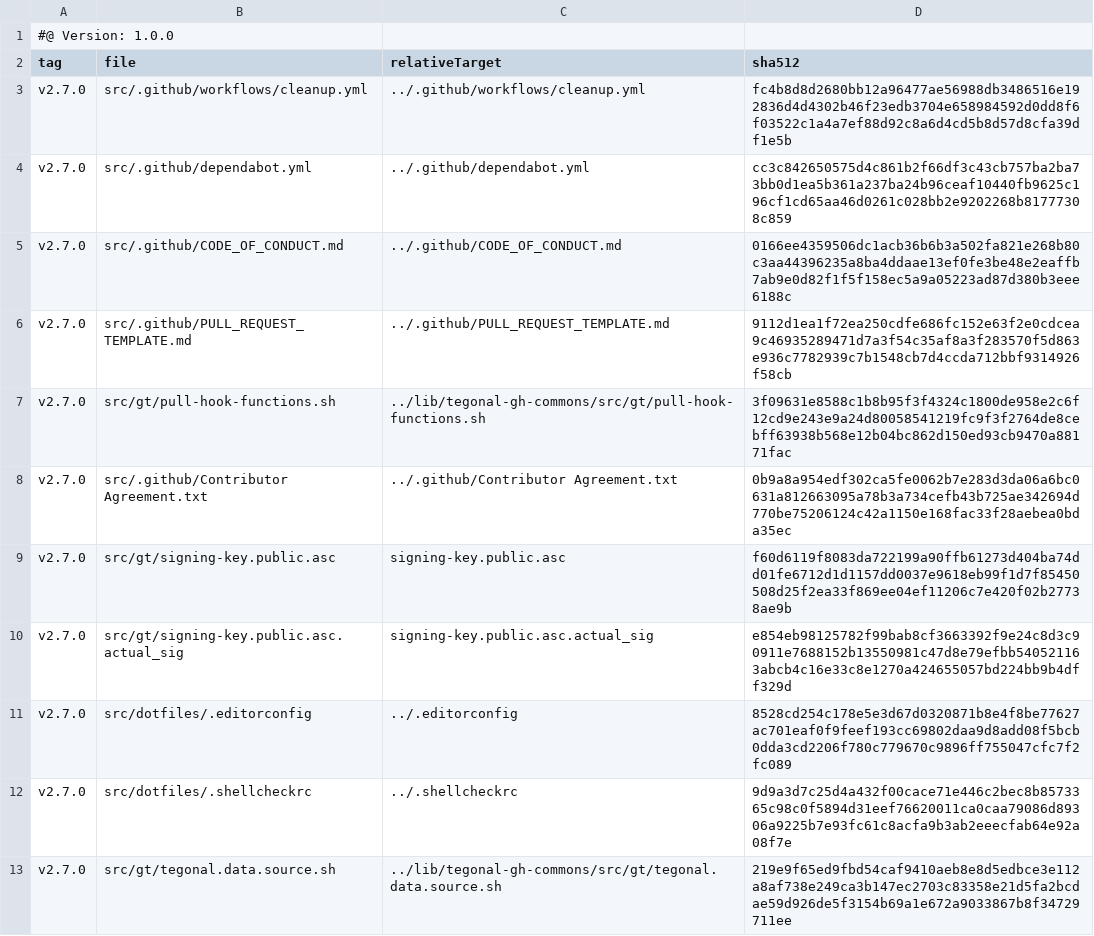
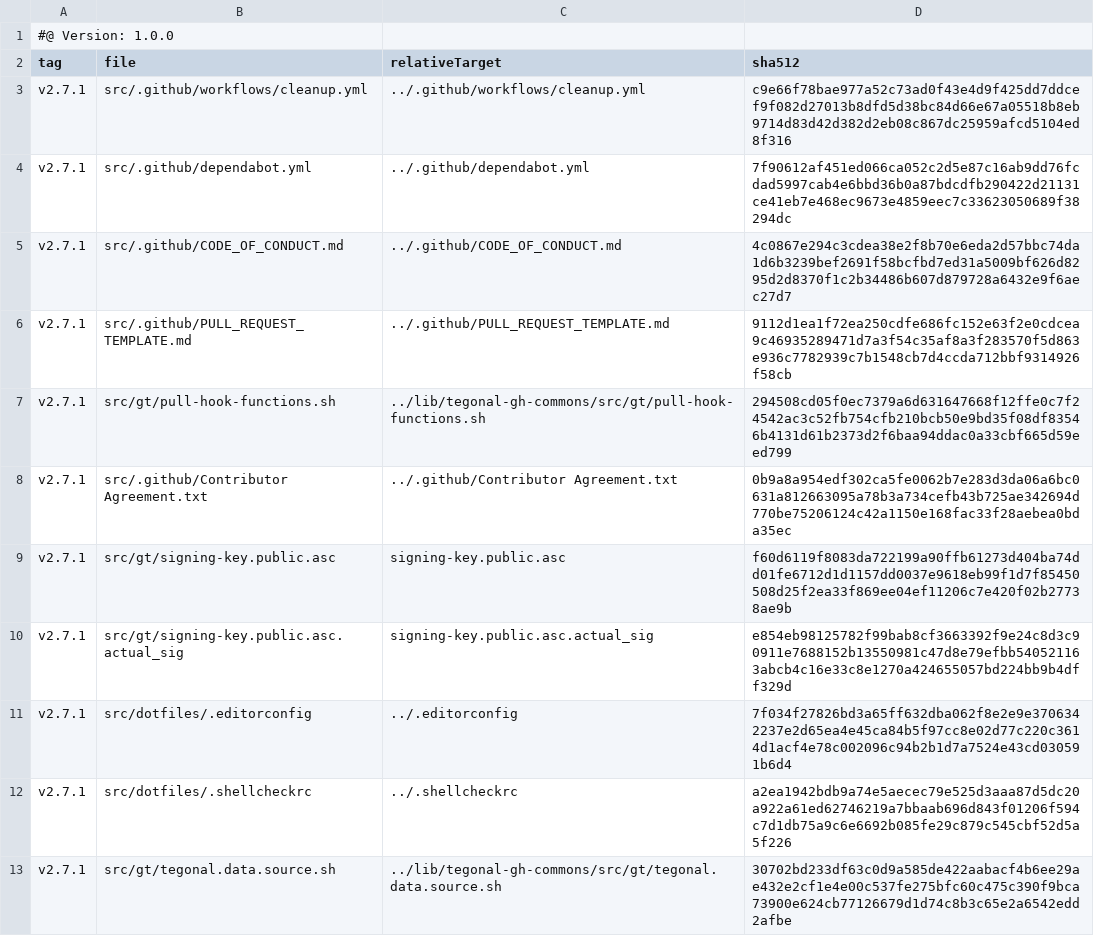
Before and after one commit to tegonal/gt, a TSV file: .gt/remotes/tegonal-gh-commons/pulled.tsv, drawn as a sheet.

```diff
--- a/.gt/remotes/tegonal-gh-commons/pulled.tsv
+++ b/.gt/remotes/tegonal-gh-commons/pulled.tsv
@@ -2,12 +2,12 @@
 tag	file	relativeTarget	sha512
-v2.7.0	src/.github/workflows/cleanup.yml	../.github/workflows/cleanup.yml	fc4b8d8d2680bb12a96477ae56988db3486516e192836d4d4302b46f23edb3704e658984592d0dd8f6f03522c1a4a7ef88d92c8a6d4cd5b8d57d8cfa39df1e5b
-v2.7.0	src/.github/dependabot.yml	../.github/dependabot.yml	cc3c842650575d4c861b2f66df3c43cb757ba2ba73bb0d1ea5b361a237ba24b96ceaf10440fb9625c196cf1cd65aa46d0261c028bb2e9202268b81777308c859
-v2.7.0	src/.github/CODE_OF_CONDUCT.md	../.github/CODE_OF_CONDUCT.md	0166ee4359506dc1acb36b6b3a502fa821e268b80c3aa44396235a8ba4ddaae13ef0fe3be48e2eaffb7ab9e0d82f1f5f158ec5a9a05223ad87d380b3eee6188c
-v2.7.0	src/.github/PULL_REQUEST_TEMPLATE.md	../.github/PULL_REQUEST_TEMPLATE.md	9112d1ea1f72ea250cdfe686fc152e63f2e0cdcea9c46935289471d7a3f54c35af8a3f283570f5d863e936c7782939c7b1548cb7d4ccda712bbf9314926f58cb
-v2.7.0	src/gt/pull-hook-functions.sh	../lib/tegonal-gh-commons/src/gt/pull-hook-functions.sh	3f09631e8588c1b8b95f3f4324c1800de958e2c6f12cd9e243e9a24d80058541219fc9f3f2764de8cebff63938b568e12b04bc862d150ed93cb9470a88171fac
-v2.7.0	src/.github/Contributor Agreement.txt	../.github/Contributor Agreement.txt	0b9a8a954edf302ca5fe0062b7e283d3da06a6bc0631a812663095a78b3a734cefb43b725ae342694d770be75206124c42a1150e168fac33f28aebea0bda35ec
-v2.7.0	src/gt/signing-key.public.asc	signing-key.public.asc	f60d6119f8083da722199a90ffb61273d404ba74dd01fe6712d1d1157dd0037e9618eb99f1d7f85450508d25f2ea33f869ee04ef11206c7e420f02b27738ae9b
-v2.7.0	src/gt/signing-key.public.asc.actual_sig	signing-key.public.asc.actual_sig	e854eb98125782f99bab8cf3663392f9e24c8d3c90911e7688152b13550981c47d8e79efbb540521163abcb4c16e33c8e1270a424655057bd224bb9b4dff329d
-v2.7.0	src/dotfiles/.editorconfig	../.editorconfig	8528cd254c178e5e3d67d0320871b8e4f8be77627ac701eaf0f9feef193cc69802daa9d8add08f5bcb0dda3cd2206f780c779670c9896ff755047cfc7f2fc089
-v2.7.0	src/dotfiles/.shellcheckrc	../.shellcheckrc	9d9a3d7c25d4a432f00cace71e446c2bec8b8573365c98c0f5894d31eef76620011ca0caa79086d89306a9225b7e93fc61c8acfa9b3ab2eeecfab64e92a08f7e
-v2.7.0	src/gt/tegonal.data.source.sh	../lib/tegonal-gh-commons/src/gt/tegonal.data.source.sh	219e9f65ed9fbd54caf9410aeb8e8d5edbce3e112a8af738e249ca3b147ec2703c83358e21d5fa2bcdae59d926de5f3154b69a1e672a9033867b8f34729711ee
+v2.7.1	src/.github/workflows/cleanup.yml	../.github/workflows/cleanup.yml	c9e66f78bae977a52c73ad0f43e4d9f425dd7ddcef9f082d27013b8dfd5d38bc84d66e67a05518b8eb9714d83d42d382d2eb08c867dc25959afcd5104ed8f316
+v2.7.1	src/.github/dependabot.yml	../.github/dependabot.yml	7f90612af451ed066ca052c2d5e87c16ab9dd76fcdad5997cab4e6bbd36b0a87bdcdfb290422d21131ce41eb7e468ec9673e4859eec7c33623050689f38294dc
+v2.7.1	src/.github/CODE_OF_CONDUCT.md	../.github/CODE_OF_CONDUCT.md	4c0867e294c3cdea38e2f8b70e6eda2d57bbc74da1d6b3239bef2691f58bcfbd7ed31a5009bf626d8295d2d8370f1c2b34486b607d879728a6432e9f6aec27d7
+v2.7.1	src/.github/PULL_REQUEST_TEMPLATE.md	../.github/PULL_REQUEST_TEMPLATE.md	9112d1ea1f72ea250cdfe686fc152e63f2e0cdcea9c46935289471d7a3f54c35af8a3f283570f5d863e936c7782939c7b1548cb7d4ccda712bbf9314926f58cb
+v2.7.1	src/gt/pull-hook-functions.sh	../lib/tegonal-gh-commons/src/gt/pull-hook-functions.sh	294508cd05f0ec7379a6d631647668f12ffe0c7f24542ac3c52fb754cfb210bcb50e9bd35f08df83546b4131d61b2373d2f6baa94ddac0a33cbf665d59eed799
+v2.7.1	src/.github/Contributor Agreement.txt	../.github/Contributor Agreement.txt	0b9a8a954edf302ca5fe0062b7e283d3da06a6bc0631a812663095a78b3a734cefb43b725ae342694d770be75206124c42a1150e168fac33f28aebea0bda35ec
+v2.7.1	src/gt/signing-key.public.asc	signing-key.public.asc	f60d6119f8083da722199a90ffb61273d404ba74dd01fe6712d1d1157dd0037e9618eb99f1d7f85450508d25f2ea33f869ee04ef11206c7e420f02b27738ae9b
+v2.7.1	src/gt/signing-key.public.asc.actual_sig	signing-key.public.asc.actual_sig	e854eb98125782f99bab8cf3663392f9e24c8d3c90911e7688152b13550981c47d8e79efbb540521163abcb4c16e33c8e1270a424655057bd224bb9b4dff329d
+v2.7.1	src/dotfiles/.editorconfig	../.editorconfig	7f034f27826bd3a65ff632dba062f8e2e9e3706342237e2d65ea4e45ca84b5f97cc8e02d77c220c3614d1acf4e78c002096c94b2b1d7a7524e43cd030591b6d4
+v2.7.1	src/dotfiles/.shellcheckrc	../.shellcheckrc	a2ea1942bdb9a74e5aecec79e525d3aaa87d5dc20a922a61ed62746219a7bbaab696d843f01206f594c7d1db75a9c6e6692b085fe29c879c545cbf52d5a5f226
+v2.7.1	src/gt/tegonal.data.source.sh	../lib/tegonal-gh-commons/src/gt/tegonal.data.source.sh	30702bd233df63c0d9a585de422aabacf4b6ee29ae432e2cf1e4e00c537fe275bfc60c475c390f9bca73900e624cb77126679d1d74c8b3c65e2a6542edd2afbe
```
Also changed, not shown: 7 other files.
